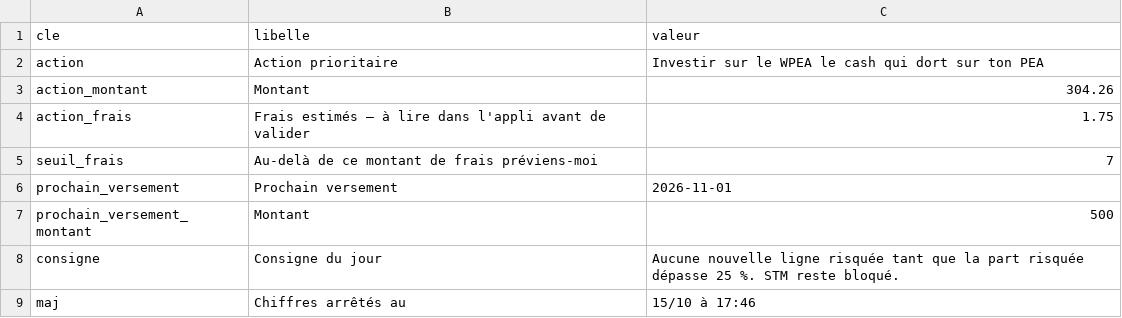
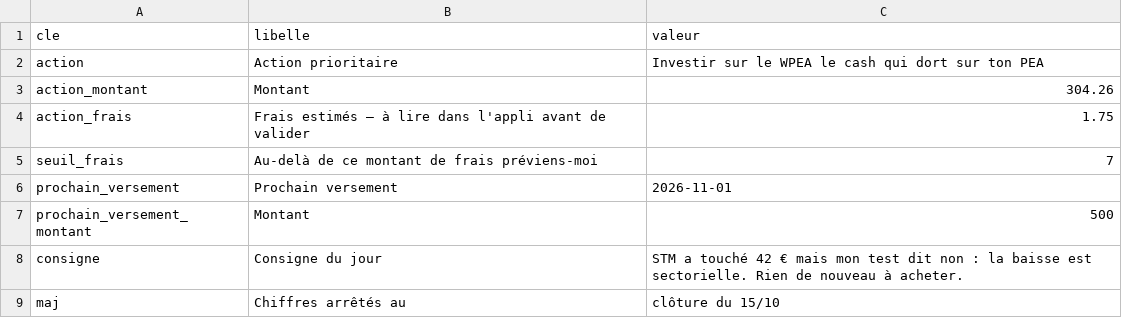
Before and after one commit to TanguyOvernight/overnight-design-system, a CSV file: investissements/tableau-de-bord/plan.csv, drawn as a sheet.

```diff
--- a/investissements/tableau-de-bord/plan.csv
+++ b/investissements/tableau-de-bord/plan.csv
@@ -7,3 +7,3 @@ prochain_versement,Prochain versement,2026-11-01
 prochain_versement_montant,Montant,500
-consigne,Consigne du jour,Aucune nouvelle ligne risquée tant que la part risquée dépasse 25 %. STM reste bloqué.
-maj,Chiffres arrêtés au,15/10 à 17:46
+consigne,Consigne du jour,STM a touché 42 € mais mon test dit non : la baisse est sectorielle. Rien de nouveau à acheter.
+maj,Chiffres arrêtés au,clôture du 15/10
```
Also changed, not shown: investissements/tableau-de-bord/classement.csv, investissements/tableau-de-bord/perf-2026.csv, 11 other files.
